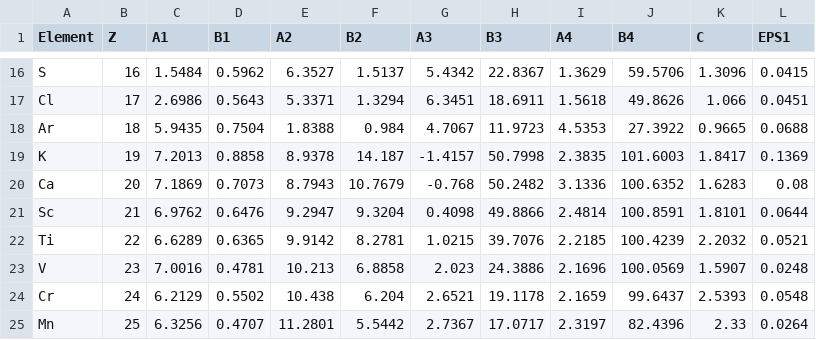
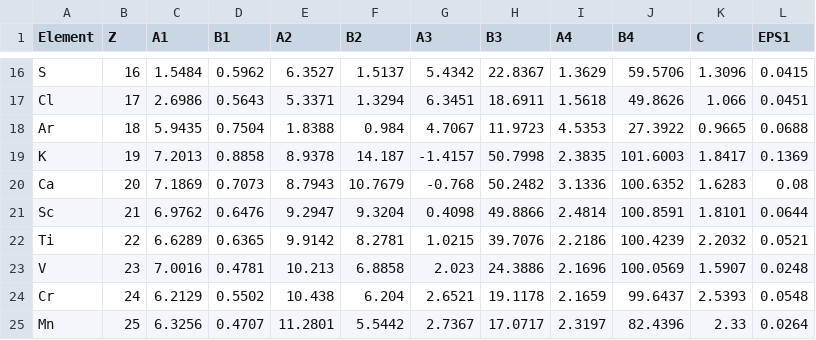
Before and after one commit to CPrescher/Glassure, a CSV file: Models/data/param_atomic_scattering_factors.csv, drawn as a sheet; only a part is shown, gaps mark what is left out.

Commit message:
Working on ScatteringFactors

```diff
--- a/Models/data/param_atomic_scattering_factors.csv
+++ b/Models/data/param_atomic_scattering_factors.csv
@@ -21,3 +21,3 @@ Ca,20,7.1869,0.7073,8.7943,10.7679,-0.768,50.2482,3.1336,100.6352,1.6283,0.08
 Sc,21,6.9762,0.6476,9.2947,9.3204,0.4098,49.8866,2.4814,100.8591,1.8101,0.0644
-Ti,22,6.6289,0.6365,9.9142,8.2781,1.0215,39.7076,2.2185,100.4239,2.2032,0.0521
+Ti,22,6.6289,0.6365,9.9142,8.2781,1.0215,39.7076,2.2186,100.4239,2.2032,0.0521
 V,23,7.0016,0.4781,10.213,6.8858,2.023,24.3886,2.1696,100.0569,1.5907,0.0248
```
Also changed, not shown: Models/data/param_incoherent_scattering_intensities.csv, 3 other files.
